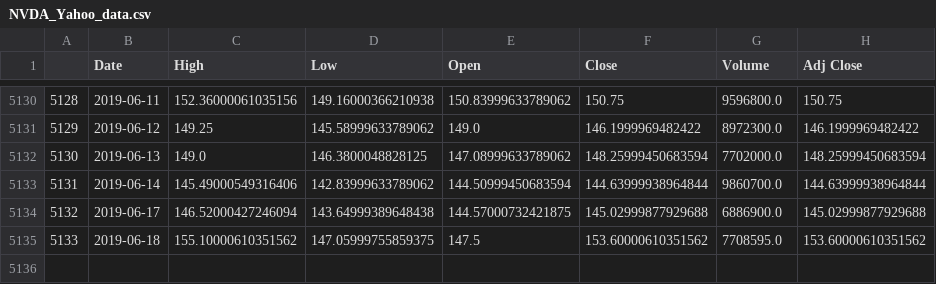
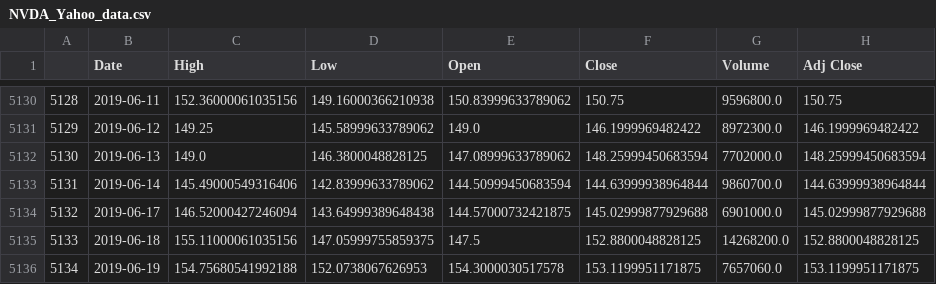
Before and after one commit to vguillet/PhyTrade, a CSV file: Data/Technical_data/NVDA_Yahoo_data.csv, drawn as a sheet; only a part is shown, gaps mark what is left out.

```diff
--- a/Data/Technical_data/NVDA_Yahoo_data.csv
+++ b/Data/Technical_data/NVDA_Yahoo_data.csv
@@ -5133,3 +5133,4 @@
 5131,2019-06-14,145.49000549316406,142.83999633789062,144.50999450683594,144.63999938964844,9860700.0,144.63999938964844
-5132,2019-06-17,146.52000427246094,143.64999389648438,144.57000732421875,145.02999877929688,6886900.0,145.02999877929688
-5133,2019-06-18,155.10000610351562,147.05999755859375,147.5,153.60000610351562,7708595.0,153.60000610351562
+5132,2019-06-17,146.52000427246094,143.64999389648438,144.57000732421875,145.02999877929688,6901000.0,145.02999877929688
+5133,2019-06-18,155.11000061035156,147.05999755859375,147.5,152.8800048828125,14268200.0,152.8800048828125
+5134,2019-06-19,154.75680541992188,152.0738067626953,154.3000030517578,153.1199951171875,7657060.0,153.1199951171875
```
Also changed, not shown: Data/Technical_data/AAPL_Yahoo_data.csv, Data/Technical_data/INTC_Yahoo_data.csv, 13 other files.
